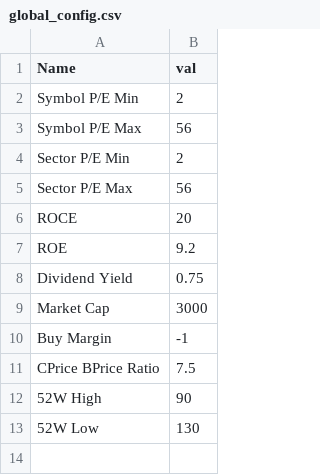
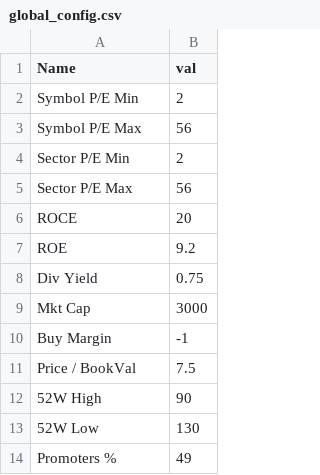
Before and after one commit to pradeeppython82/stocks_excel, a CSV file: global_config.csv, drawn as a sheet.

```diff
--- a/global_config.csv
+++ b/global_config.csv
@@ -7,7 +7,8 @@ ROCE,20
 ROE,9.2
-Dividend Yield,0.75
-Market Cap,3000
+Div Yield,0.75
+Mkt Cap,3000
 Buy Margin,-1
-CPrice BPrice Ratio,7.5
+Price / BookVal,7.5
 52W High,90
 52W Low,130
+Promoters %,49
```
Also changed, not shown: config.csv, 1 other file.
